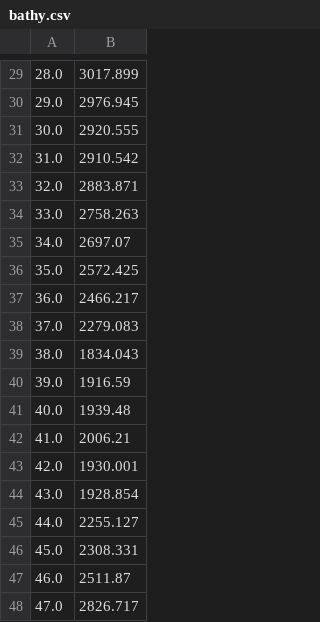
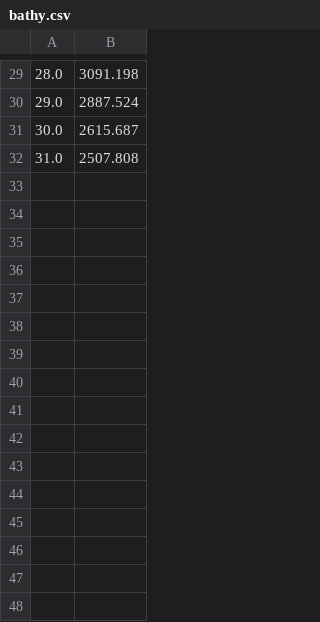
Before and after one commit to BaptisteMGit/ubf_tools, a CSV file: localisation/verlinden/testcase_working_directory/testcase3_1/bathy.csv, drawn as a sheet; only a part is shown, gaps mark what is left out; the diff covers the shown part only.

```diff
--- a/localisation/verlinden/testcase_working_directory/testcase3_1/bathy.csv
+++ b/localisation/verlinden/testcase_working_directory/testcase3_1/bathy.csv
@@ -29,20 +29,4 @@
-28.0,3017.899
-29.0,2976.945
-30.0,2920.555
-31.0,2910.542
-32.0,2883.871
-33.0,2758.263
-34.0,2697.07
-35.0,2572.425
-36.0,2466.217
-37.0,2279.083
-38.0,1834.043
-39.0,1916.59
-40.0,1939.48
-41.0,2006.21
-42.0,1930.001
-43.0,1928.854
-44.0,2255.127
-45.0,2308.331
-46.0,2511.87
-47.0,2826.717
+28.0,3091.198
+29.0,2887.524
+30.0,2615.687
+31.0,2507.808
```
Also changed, not shown: 58 removed rows and 28 edited cells elsewhere in this file, 3 other files.
